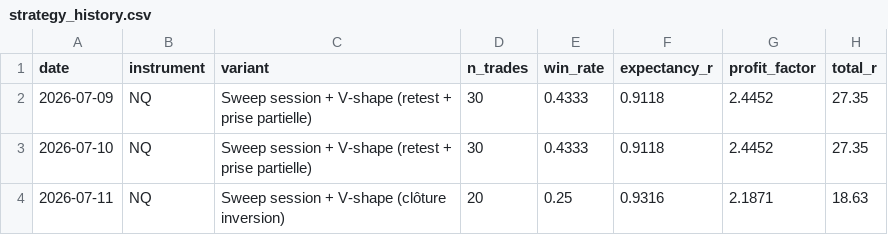
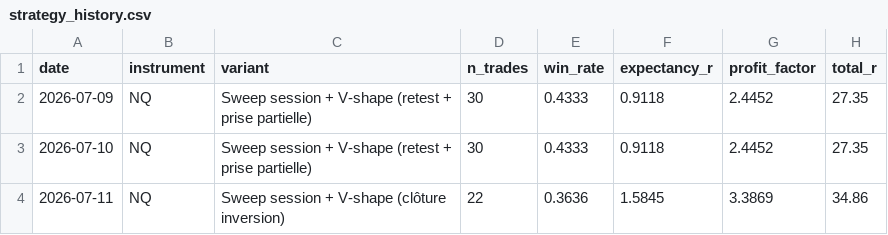
Before and after one commit to vpchaume-ship-it/Trading-OS, a CSV file: data/strategy_history.csv, drawn as a sheet.

```diff
--- a/data/strategy_history.csv
+++ b/data/strategy_history.csv
@@ -3,2 +3,2 @@ date,instrument,variant,n_trades,win_rate,expectancy_r,profit_factor,total_r
 2026-07-10,NQ,Sweep session + V-shape (retest + prise partielle),30,0.4333,0.9118,2.4452,27.35
-2026-07-11,NQ,Sweep session + V-shape (clôture inversion),20,0.25,0.9316,2.1871,18.63
+2026-07-11,NQ,Sweep session + V-shape (clôture inversion),22,0.3636,1.5845,3.3869,34.86
```
Also changed, not shown: 14 other files.
